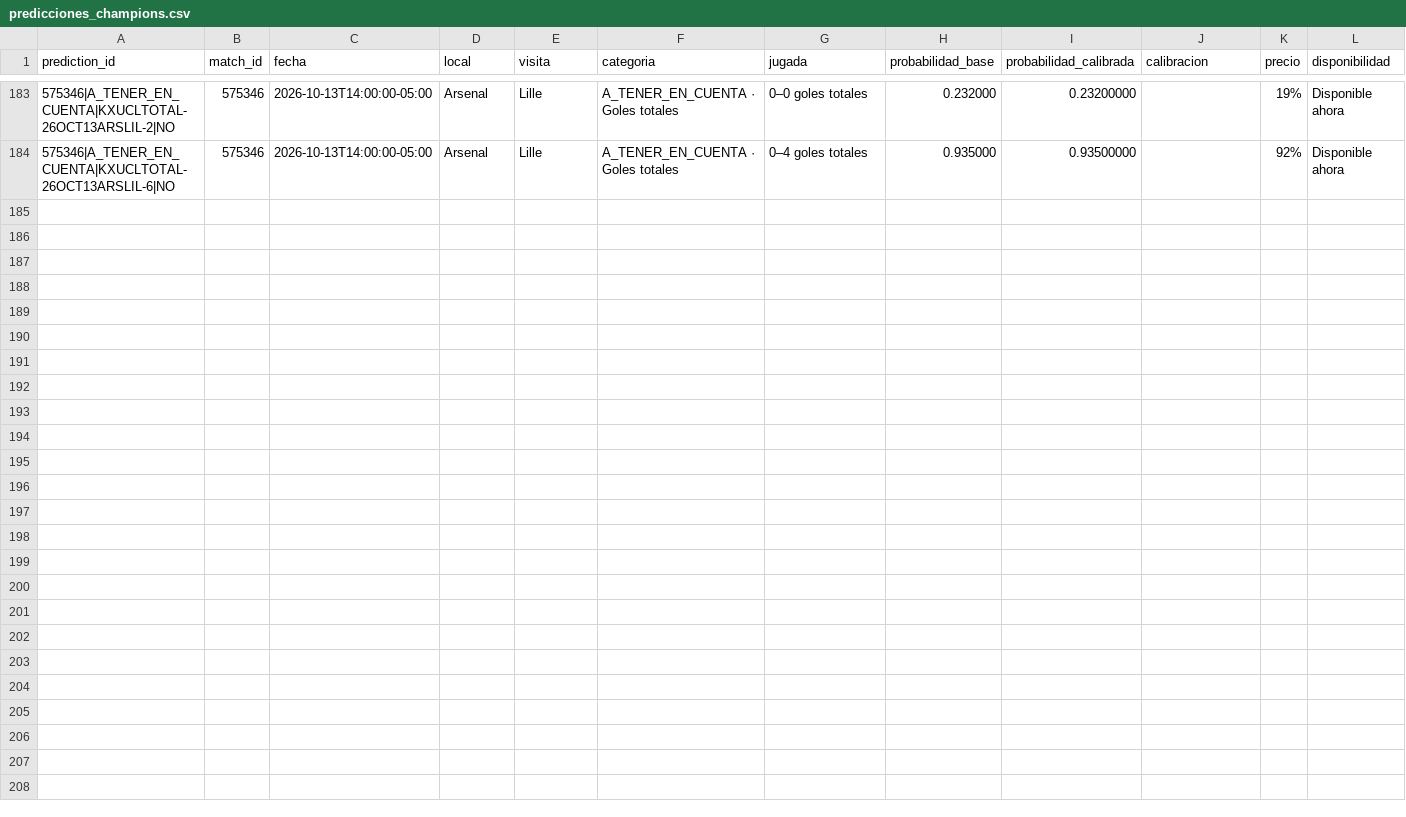
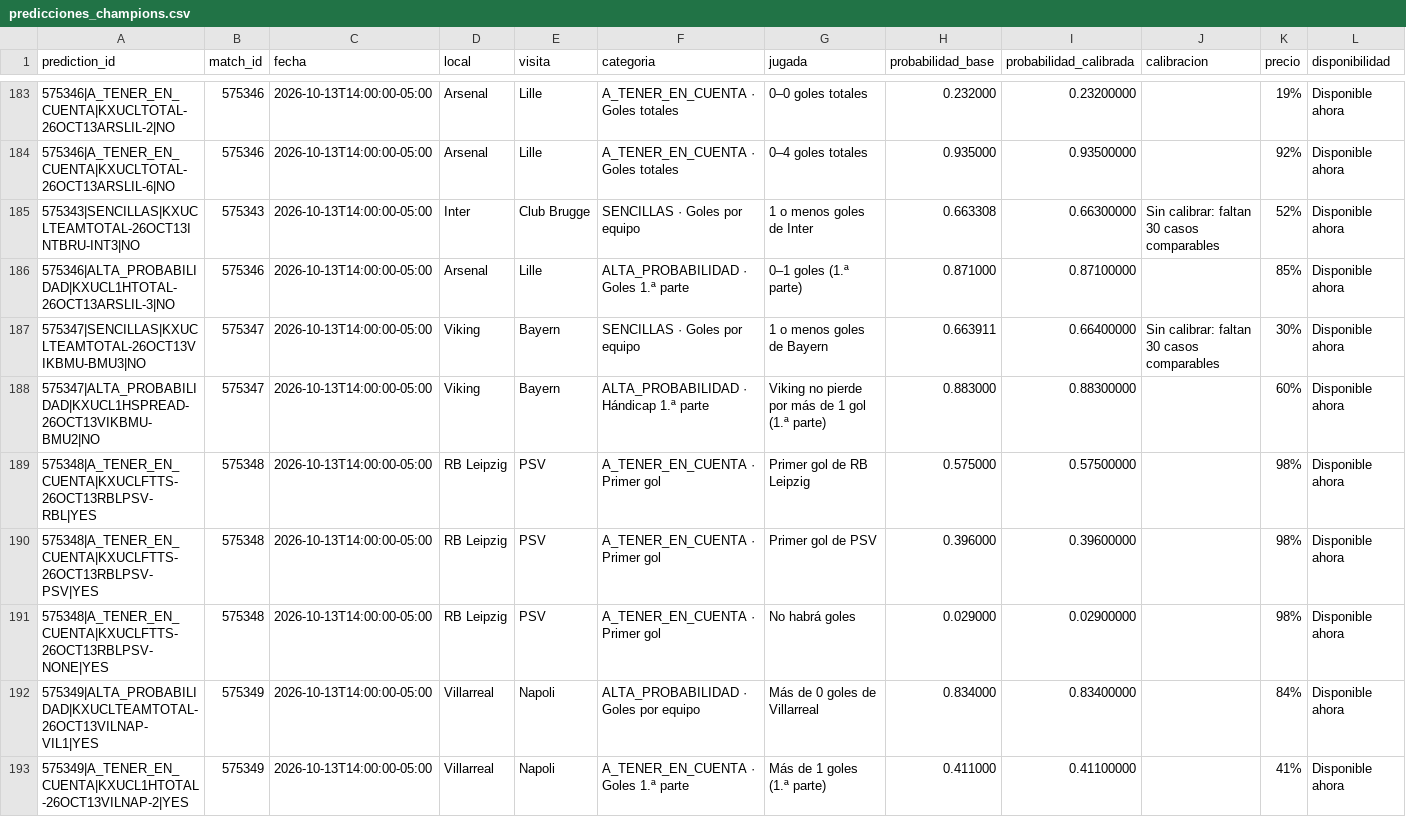
Before and after one commit to fall2606/predicciones, a CSV file: predicciones_champions.csv, drawn as a sheet; only a part is shown, gaps mark what is left out; rows hold the shown columns only; the diff names each change by its address in the sheet, - before the commit and + after, or states it on an @@ line.

```diff
--- a/predicciones_champions.csv
+++ b/predicciones_champions.csv
+row 185: 575343|SENCILLAS|KXUCLTEAMTOTAL-26OCT13INTBRU-INT3|NO | 575343 | 2026-10-13T14:00:00-05:00 | Inter | Club Brugge | SENCILLAS · Goles por equipo | 1 o menos goles de Inter | 0.663308 | 0.66300000 | Sin calibrar: faltan 30 casos comparables | 52% | Disponible ahora
+row 186: 575346|ALTA_PROBABILIDAD|KXUCL1HTOTAL-26OCT13ARSLIL-3|NO | 575346 | 2026-10-13T14:00:00-05:00 | Arsenal | Lille | ALTA_PROBABILIDAD · Goles 1.ª parte | 0–1 goles (1.ª parte) | 0.871000 | 0.87100000 |  | 85% | Disponible ahora
+row 187: 575347|SENCILLAS|KXUCLTEAMTOTAL-26OCT13VIKBMU-BMU3|NO | 575347 | 2026-10-13T14:00:00-05:00 | Viking | Bayern | SENCILLAS · Goles por equipo | 1 o menos goles de Bayern | 0.663911 | 0.66400000 | Sin calibrar: faltan 30 casos comparables | 30% | Disponible ahora
+row 188: 575347|ALTA_PROBABILIDAD|KXUCL1HSPREAD-26OCT13VIKBMU-BMU2|NO | 575347 | 2026-10-13T14:00:00-05:00 | Viking | Bayern | ALTA_PROBABILIDAD · Hándicap 1.ª parte | Viking no pierde por más de 1 gol (1.ª parte) | 0.883000 | 0.88300000 |  | 60% | Disponible ahora
+row 189: 575348|A_TENER_EN_CUENTA|KXUCLFTTS-26OCT13RBLPSV-RBL|YES | 575348 | 2026-10-13T14:00:00-05:00 | RB Leipzig | PSV | A_TENER_EN_CUENTA · Primer gol | Primer gol de RB Leipzig | 0.575000 | 0.57500000 |  | 98% | Disponible ahora
+row 190: 575348|A_TENER_EN_CUENTA|KXUCLFTTS-26OCT13RBLPSV-PSV|YES | 575348 | 2026-10-13T14:00:00-05:00 | RB Leipzig | PSV | A_TENER_EN_CUENTA · Primer gol | Primer gol de PSV | 0.396000 | 0.39600000 |  | 98% | Disponible ahora
+row 191: 575348|A_TENER_EN_CUENTA|KXUCLFTTS-26OCT13RBLPSV-NONE|YES | 575348 | 2026-10-13T14:00:00-05:00 | RB Leipzig | PSV | A_TENER_EN_CUENTA · Primer gol | No habrá goles | 0.029000 | 0.02900000 |  | 98% | Disponible ahora
+row 192: 575349|ALTA_PROBABILIDAD|KXUCLTEAMTOTAL-26OCT13VILNAP-VIL1|YES | 575349 | 2026-10-13T14:00:00-05:00 | Villarreal | Napoli | ALTA_PROBABILIDAD · Goles por equipo | Más de 0 goles de Villarreal | 0.834000 | 0.83400000 |  | 84% | Disponible ahora
+row 193: 575349|A_TENER_EN_CUENTA|KXUCL1HTOTAL-26OCT13VILNAP-2|YES | 575349 | 2026-10-13T14:00:00-05:00 | Villarreal | Napoli | A_TENER_EN_CUENTA · Goles 1.ª parte | Más de 1 goles (1.ª parte) | 0.411000 | 0.41100000 |  | 41% | Disponible ahora
```
Also changed, not shown: mlb_candidatos_descartados.csv, mlb_probabilidades_actuales.csv, 3 other files.
